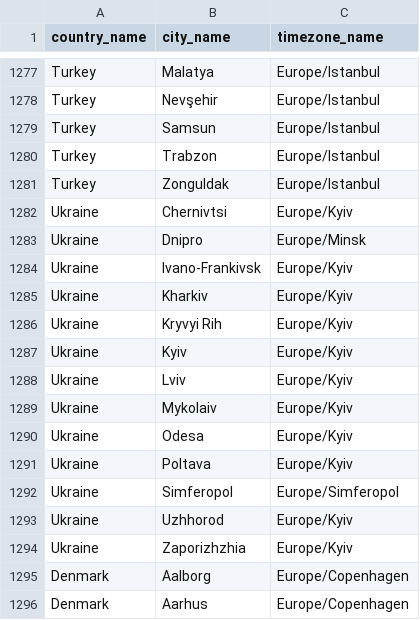
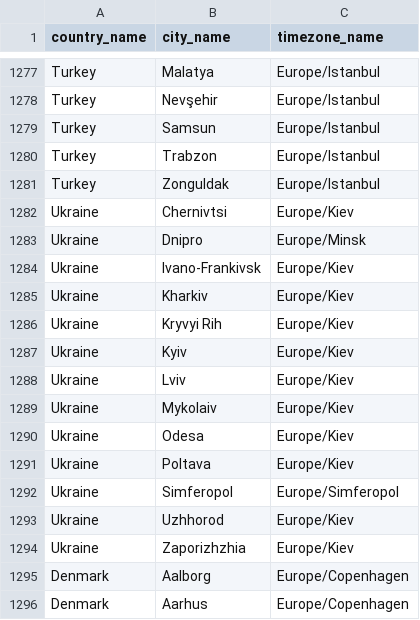
Before and after one commit to mohammadhnz/Flight-Service, a CSV file: backend/postgres/csvs/city.csv, drawn as a sheet; only a part is shown, gaps mark what is left out.

```diff
--- a/backend/postgres/csvs/city.csv
+++ b/backend/postgres/csvs/city.csv
@@ -1281,15 +1281,15 @@ Turkey,Trabzon,Europe/Istanbul
 Turkey,Zonguldak,Europe/Istanbul
-Ukraine,Chernivtsi,Europe/Kyiv
+Ukraine,Chernivtsi,Europe/Kiev
 Ukraine,Dnipro,Europe/Minsk
-Ukraine,Ivano-Frankivsk,Europe/Kyiv
-Ukraine,Kharkiv,Europe/Kyiv
-Ukraine,Kryvyi Rih,Europe/Kyiv
-Ukraine,Kyiv,Europe/Kyiv
-Ukraine,Lviv,Europe/Kyiv
-Ukraine,Mykolaiv,Europe/Kyiv
-Ukraine,Odesa,Europe/Kyiv
-Ukraine,Poltava,Europe/Kyiv
+Ukraine,Ivano-Frankivsk,Europe/Kiev
+Ukraine,Kharkiv,Europe/Kiev
+Ukraine,Kryvyi Rih,Europe/Kiev
+Ukraine,Kyiv,Europe/Kiev
+Ukraine,Lviv,Europe/Kiev
+Ukraine,Mykolaiv,Europe/Kiev
+Ukraine,Odesa,Europe/Kiev
+Ukraine,Poltava,Europe/Kiev
 Ukraine,Simferopol,Europe/Simferopol
-Ukraine,Uzhhorod,Europe/Kyiv
-Ukraine,Zaporizhzhia,Europe/Kyiv
+Ukraine,Uzhhorod,Europe/Kiev
+Ukraine,Zaporizhzhia,Europe/Kiev
 Denmark,Aalborg,Europe/Copenhagen
```
Also changed, not shown: 14 other files.
